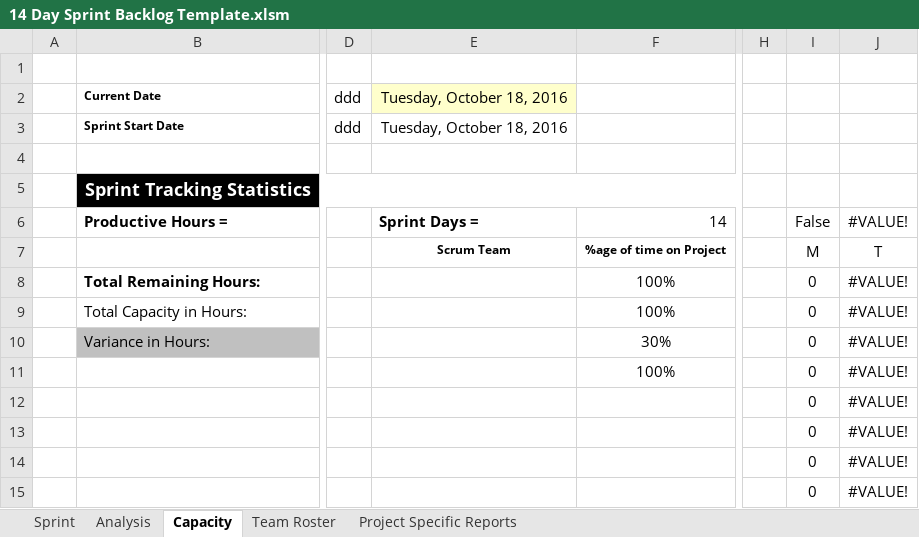
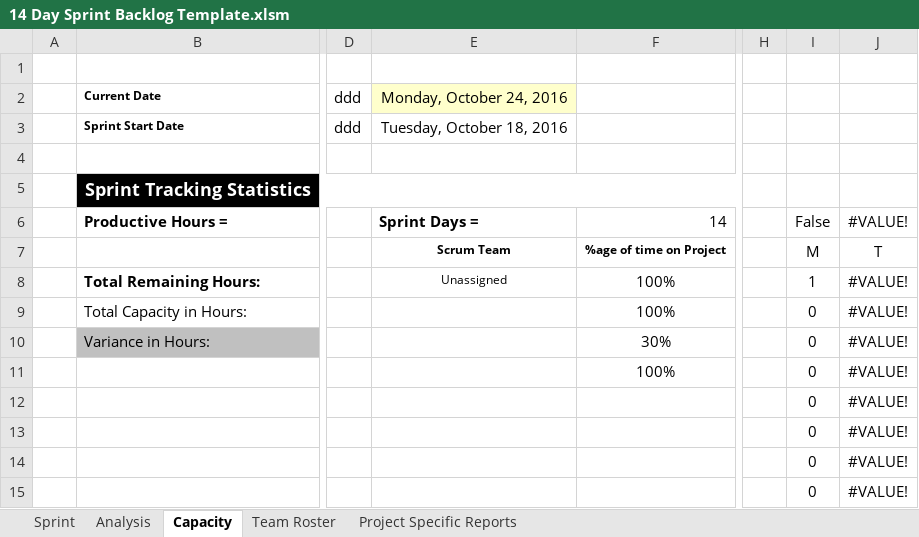
Before and after one commit to AnastasiaFe/EasyGo, an Excel workbook: docs/14 Day Sprint Backlog Template.xlsm, sheet Capacity, drawn as a sheet; only a part is shown, gaps mark what is left out; values as stored, in another font and other column widths than the file's, no borders; conditional formats not drawn; the diff names each change by its address in the sheet, - before the commit and + after, or states it on an @@ line.

```diff
--- a/docs/14 Day Sprint Backlog Template.xlsm (sheet Capacity)
+++ b/docs/14 Day Sprint Backlog Template.xlsm (sheet Capacity)
-E2: Tuesday, October 18, 2016
+E2: Monday, October 24, 2016
-E8: (empty)
+E8: Unassigned
-I8: 0
+I8: 1
```
Also changed, not shown: sheet Sprint, sheet Analysis, sheet Project Specific Reports, formulas that keep their value, hidden cells, charts or pictures.
